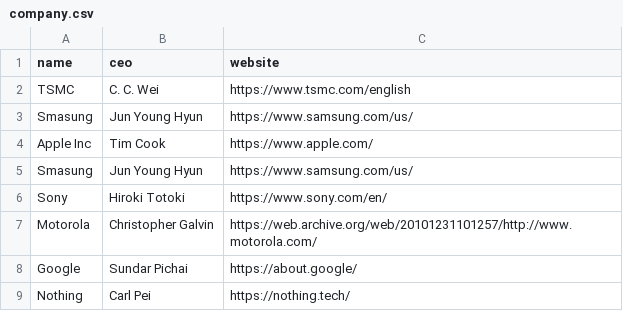
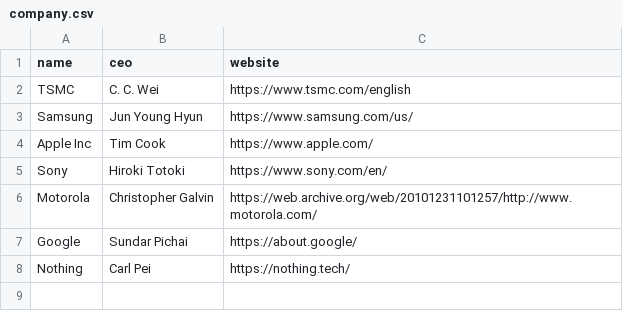
Before and after one commit to ChristopherCaperlac/phone_comparison_app, a CSV file: CSVs/company.csv, drawn as a sheet.

```diff
--- a/CSVs/company.csv
+++ b/CSVs/company.csv
@@ -2,5 +2,4 @@ name,ceo,website
 TSMC,C. C. Wei,https://www.tsmc.com/english
-Smasung,Jun Young Hyun,https://www.samsung.com/us/
+Samsung,Jun Young Hyun,https://www.samsung.com/us/
 Apple Inc,Tim Cook,https://www.apple.com/
-Smasung,Jun Young Hyun,https://www.samsung.com/us/
 Sony,Hiroki Totoki,https://www.sony.com/en/
```
Also changed, not shown: CSVs/chip.csv, CSVs/contains.csv, 7 other files.
